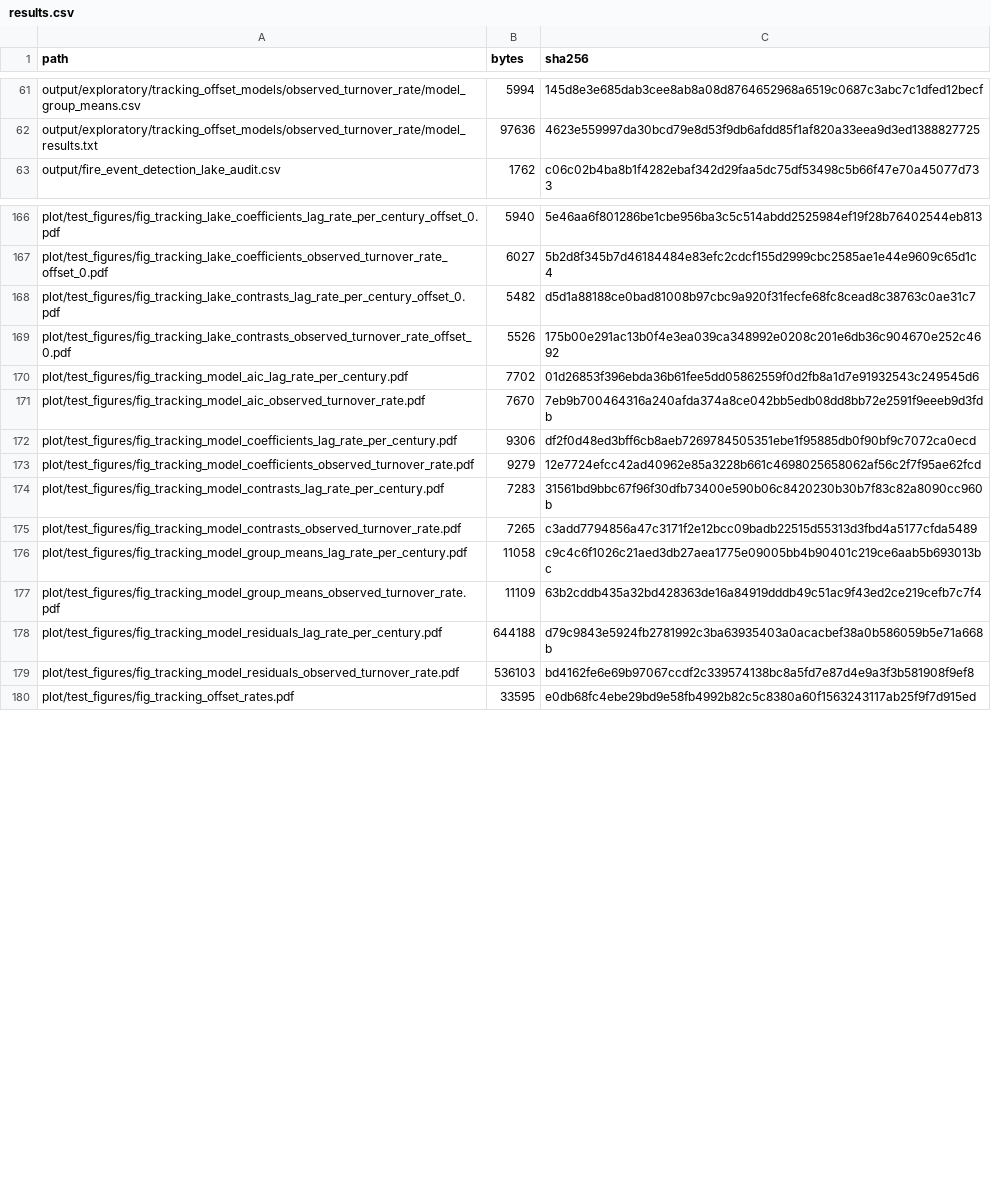
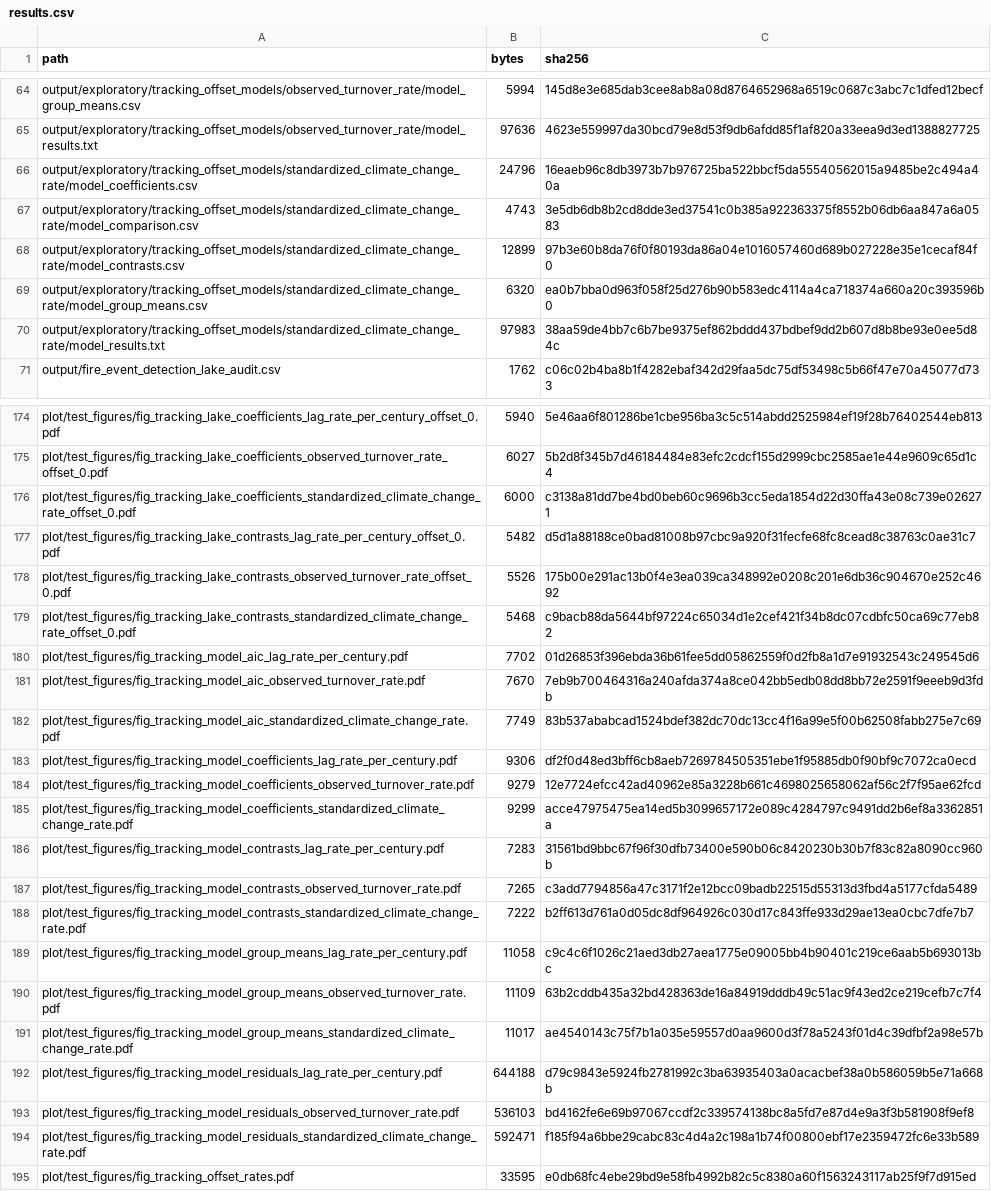
Before and after one commit to billurbektas/PaleoACES, a CSV file: docs/assets/analysis/results.csv, drawn as a sheet; only a part is shown, gaps mark what is left out; the diff covers the shown part only; the diff names each change by its address in the sheet, - before the commit and + after, or states it on an @@ line.

Commit message:
Add untransformed climate-rate offset GLS exercise

```diff
--- a/docs/assets/analysis/results.csv
+++ b/docs/assets/analysis/results.csv
+row 66: output/exploratory/tracking_offset_models/standardized_climate_change_rate/model_coefficients.csv | 24796 | 16eaeb96c8db3973b7b976725ba522bbcf5da55540562015a9485be2c494a40a
+row 67: output/exploratory/tracking_offset_models/standardized_climate_change_rate/model_comparison.csv | 4743 | 3e5db6db8b2cd8dde3ed37541c0b385a922363375f8552b06db6aa847a6a0583
+row 68: output/exploratory/tracking_offset_models/standardized_climate_change_rate/model_contrasts.csv | 12899 | 97b3e60b8da76f0f80193da86a04e1016057460d689b027228e35e1cecaf84f0
+row 69: output/exploratory/tracking_offset_models/standardized_climate_change_rate/model_group_means.csv | 6320 | ea0b7bba0d963f058f25d276b90b583edc4114a4ca718374a660a20c393596b0
+row 70: output/exploratory/tracking_offset_models/standardized_climate_change_rate/model_results.txt | 97983 | 38aa59de4bb7c6b7be9375ef862bddd437bdbef9dd2b607d8b8be93e0ee5d84c
+row 176: plot/test_figures/fig_tracking_lake_coefficients_standardized_climate_change_rate_offset_0.pdf | 6000 | c3138a81dd7be4bd0beb60c9696b3cc5eda1854d22d30ffa43e08c739e026271
+row 179: plot/test_figures/fig_tracking_lake_contrasts_standardized_climate_change_rate_offset_0.pdf | 5468 | c9bacb88da5644bf97224c65034d1e2cef421f34b8dc07cdbfc50ca69c77eb82
+row 182: plot/test_figures/fig_tracking_model_aic_standardized_climate_change_rate.pdf | 7749 | 83b537ababcad1524bdef382dc70dc13cc4f16a99e5f00b62508fabb275e7c69
+row 185: plot/test_figures/fig_tracking_model_coefficients_standardized_climate_change_rate.pdf | 9299 | acce47975475ea14ed5b3099657172e089c4284797c9491dd2b6ef8a3362851a
+row 188: plot/test_figures/fig_tracking_model_contrasts_standardized_climate_change_rate.pdf | 7222 | b2ff613d761a0d05dc8df964926c030d17c843ffe933d29ae13ea0cbc7dfe7b7
+row 191: plot/test_figures/fig_tracking_model_group_means_standardized_climate_change_rate.pdf | 11017 | ae4540143c75f7b1a035e59557d0aa9600d3f78a5243f01d4c39dfbf2a98e57b
+row 194: plot/test_figures/fig_tracking_model_residuals_standardized_climate_change_rate.pdf | 592471 | f185f94a6bbe29cabc83c4d4a2c198a1b74f00800ebf17e2359472fc6e33b589
```
Also changed, not shown: 3 added rows elsewhere in this file, docs/assets/analysis/inputs.csv, docs/assets/analysis/sources.csv, 43 other files.
